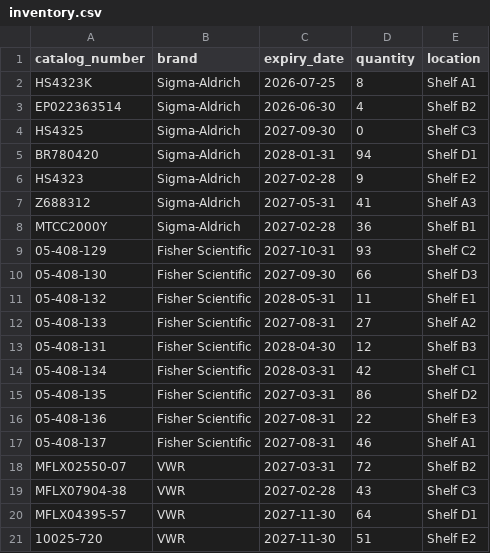
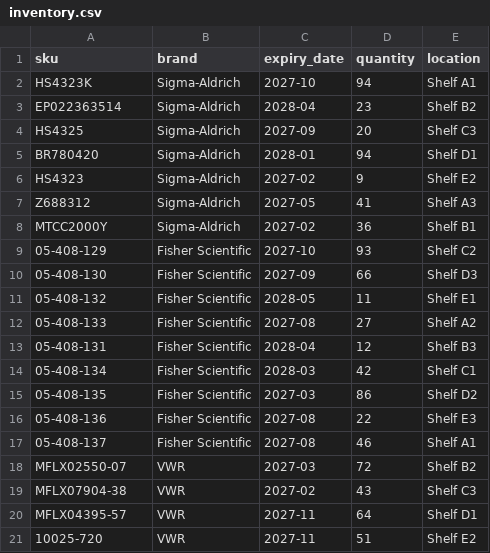
Before and after one commit to jiminbae/LabMind, a CSV file: inventory.csv, drawn as a sheet.

Commit message:
Integrate shared inventory data loader

```diff
--- a/inventory.csv
+++ b/inventory.csv
@@ -1,21 +1,21 @@
-"catalog_number","brand","expiry_date","quantity","location"
-"HS4323K","Sigma-Aldrich","2026-07-25","8","Shelf A1"
-"EP022363514","Sigma-Aldrich","2026-06-30","4","Shelf B2"
-"HS4325","Sigma-Aldrich","2027-09-30","0","Shelf C3"
-"BR780420","Sigma-Aldrich","2028-01-31","94","Shelf D1"
-"HS4323","Sigma-Aldrich","2027-02-28","9","Shelf E2"
-"Z688312","Sigma-Aldrich","2027-05-31","41","Shelf A3"
-"MTCC2000Y","Sigma-Aldrich","2027-02-28","36","Shelf B1"
-"05-408-129","Fisher Scientific","2027-10-31","93","Shelf C2"
-"05-408-130","Fisher Scientific","2027-09-30","66","Shelf D3"
-"05-408-132","Fisher Scientific","2028-05-31","11","Shelf E1"
-"05-408-133","Fisher Scientific","2027-08-31","27","Shelf A2"
-"05-408-131","Fisher Scientific","2028-04-30","12","Shelf B3"
-"05-408-134","Fisher Scientific","2028-03-31","42","Shelf C1"
-"05-408-135","Fisher Scientific","2027-03-31","86","Shelf D2"
-"05-408-136","Fisher Scientific","2027-08-31","22","Shelf E3"
-"05-408-137","Fisher Scientific","2027-08-31","46","Shelf A1"
-"MFLX02550-07","VWR","2027-03-31","72","Shelf B2"
-"MFLX07904-38","VWR","2027-02-28","43","Shelf C3"
-"MFLX04395-57","VWR","2027-11-30","64","Shelf D1"
-"10025-720","VWR","2027-11-30","51","Shelf E2"
+sku,brand,expiry_date,quantity,location
+HS4323K,Sigma-Aldrich,2027-10,94,Shelf A1
+EP022363514,Sigma-Aldrich,2028-04,23,Shelf B2
+HS4325,Sigma-Aldrich,2027-09,20,Shelf C3
+BR780420,Sigma-Aldrich,2028-01,94,Shelf D1
+HS4323,Sigma-Aldrich,2027-02,9,Shelf E2
+Z688312,Sigma-Aldrich,2027-05,41,Shelf A3
+MTCC2000Y,Sigma-Aldrich,2027-02,36,Shelf B1
+05-408-129,Fisher Scientific,2027-10,93,Shelf C2
+05-408-130,Fisher Scientific,2027-09,66,Shelf D3
+05-408-132,Fisher Scientific,2028-05,11,Shelf E1
+05-408-133,Fisher Scientific,2027-08,27,Shelf A2
+05-408-131,Fisher Scientific,2028-04,12,Shelf B3
+05-408-134,Fisher Scientific,2028-03,42,Shelf C1
+05-408-135,Fisher Scientific,2027-03,86,Shelf D2
+05-408-136,Fisher Scientific,2027-08,22,Shelf E3
+05-408-137,Fisher Scientific,2027-08,46,Shelf A1
+MFLX02550-07,VWR,2027-03,72,Shelf B2
+MFLX07904-38,VWR,2027-02,43,Shelf C3
+MFLX04395-57,VWR,2027-11,64,Shelf D1
+10025-720,VWR,2027-11,51,Shelf E2
```
Also changed, not shown: alternatives.csv, 6 other files.
